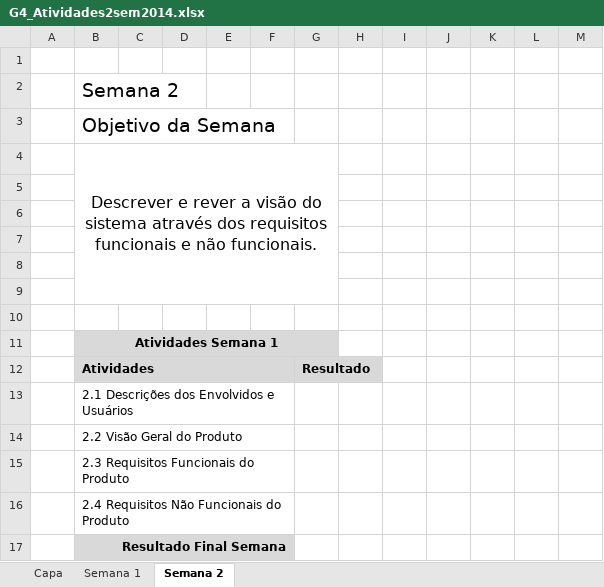
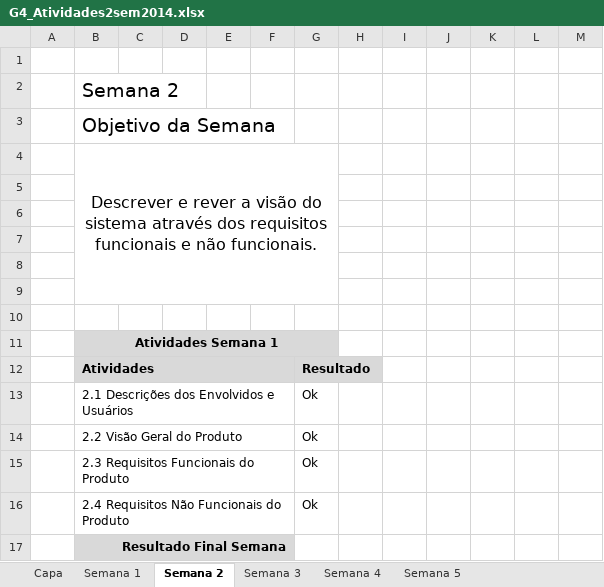
Before and after one commit to kokmz/TCCHUE, an Excel workbook: documentacao/G4_Atividades2sem2014.xlsx, sheet Semana 2, drawn as a sheet; values as stored, in another font and other column widths than the file's, no borders; the diff names each change by its address in the sheet, - before the commit and + after, or states it on an @@ line.

Commit message:
Revisão semana 4

```diff
--- a/documentacao/G4_Atividades2sem2014.xlsx (sheet Semana 2)
+++ b/documentacao/G4_Atividades2sem2014.xlsx (sheet Semana 2)
+sheet tab: Semana 3
+sheet tab: Semana 4
+sheet tab: Semana 5
-G13:G16: (empty)
+G13:G16: Ok
```
Also changed, not shown: 2 other files.
